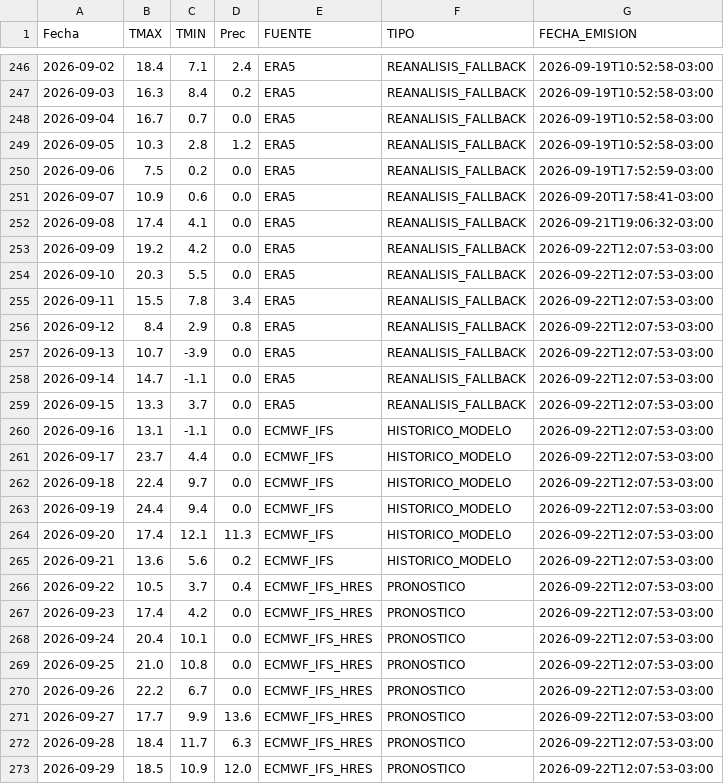
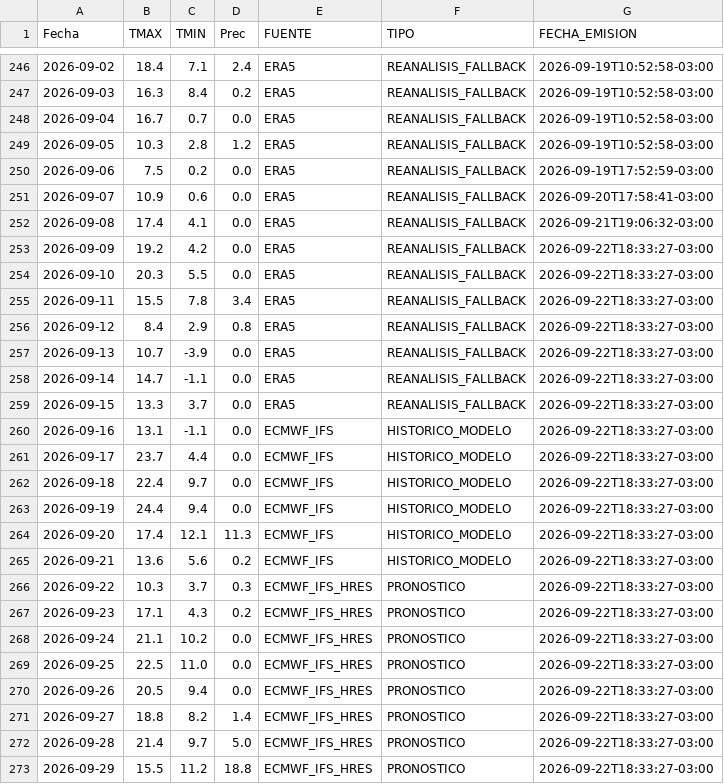
Before and after one commit to PREDWEEM/AZUL_digitaltween, a CSV file: meteo_daily.csv, drawn as a sheet; only a part is shown, gaps mark what is left out.

```diff
--- a/meteo_daily.csv
+++ b/meteo_daily.csv
@@ -252,22 +252,22 @@ Fecha,TMAX,TMIN,Prec,FUENTE,TIPO,FECHA_EMISION
 2026-09-08,17.4,4.1,0.0,ERA5,REANALISIS_FALLBACK,2026-09-21T19:06:32-03:00
-2026-09-09,19.2,4.2,0.0,ERA5,REANALISIS_FALLBACK,2026-09-22T12:07:53-03:00
-2026-09-10,20.3,5.5,0.0,ERA5,REANALISIS_FALLBACK,2026-09-22T12:07:53-03:00
-2026-09-11,15.5,7.8,3.4,ERA5,REANALISIS_FALLBACK,2026-09-22T12:07:53-03:00
-2026-09-12,8.4,2.9,0.8,ERA5,REANALISIS_FALLBACK,2026-09-22T12:07:53-03:00
-2026-09-13,10.7,-3.9,0.0,ERA5,REANALISIS_FALLBACK,2026-09-22T12:07:53-03:00
-2026-09-14,14.7,-1.1,0.0,ERA5,REANALISIS_FALLBACK,2026-09-22T12:07:53-03:00
-2026-09-15,13.3,3.7,0.0,ERA5,REANALISIS_FALLBACK,2026-09-22T12:07:53-03:00
-2026-09-16,13.1,-1.1,0.0,ECMWF_IFS,HISTORICO_MODELO,2026-09-22T12:07:53-03:00
-2026-09-17,23.7,4.4,0.0,ECMWF_IFS,HISTORICO_MODELO,2026-09-22T12:07:53-03:00
-2026-09-18,22.4,9.7,0.0,ECMWF_IFS,HISTORICO_MODELO,2026-09-22T12:07:53-03:00
-2026-09-19,24.4,9.4,0.0,ECMWF_IFS,HISTORICO_MODELO,2026-09-22T12:07:53-03:00
-2026-09-20,17.4,12.1,11.3,ECMWF_IFS,HISTORICO_MODELO,2026-09-22T12:07:53-03:00
-2026-09-21,13.6,5.6,0.2,ECMWF_IFS,HISTORICO_MODELO,2026-09-22T12:07:53-03:00
-2026-09-22,10.5,3.7,0.4,ECMWF_IFS_HRES,PRONOSTICO,2026-09-22T12:07:53-03:00
-2026-09-23,17.4,4.2,0.0,ECMWF_IFS_HRES,PRONOSTICO,2026-09-22T12:07:53-03:00
-2026-09-24,20.4,10.1,0.0,ECMWF_IFS_HRES,PRONOSTICO,2026-09-22T12:07:53-03:00
-2026-09-25,21.0,10.8,0.0,ECMWF_IFS_HRES,PRONOSTICO,2026-09-22T12:07:53-03:00
-2026-09-26,22.2,6.7,0.0,ECMWF_IFS_HRES,PRONOSTICO,2026-09-22T12:07:53-03:00
-2026-09-27,17.7,9.9,13.6,ECMWF_IFS_HRES,PRONOSTICO,2026-09-22T12:07:53-03:00
-2026-09-28,18.4,11.7,6.3,ECMWF_IFS_HRES,PRONOSTICO,2026-09-22T12:07:53-03:00
-2026-09-29,18.5,10.9,12.0,ECMWF_IFS_HRES,PRONOSTICO,2026-09-22T12:07:53-03:00
+2026-09-09,19.2,4.2,0.0,ERA5,REANALISIS_FALLBACK,2026-09-22T18:33:27-03:00
+2026-09-10,20.3,5.5,0.0,ERA5,REANALISIS_FALLBACK,2026-09-22T18:33:27-03:00
+2026-09-11,15.5,7.8,3.4,ERA5,REANALISIS_FALLBACK,2026-09-22T18:33:27-03:00
+2026-09-12,8.4,2.9,0.8,ERA5,REANALISIS_FALLBACK,2026-09-22T18:33:27-03:00
+2026-09-13,10.7,-3.9,0.0,ERA5,REANALISIS_FALLBACK,2026-09-22T18:33:27-03:00
+2026-09-14,14.7,-1.1,0.0,ERA5,REANALISIS_FALLBACK,2026-09-22T18:33:27-03:00
+2026-09-15,13.3,3.7,0.0,ERA5,REANALISIS_FALLBACK,2026-09-22T18:33:27-03:00
+2026-09-16,13.1,-1.1,0.0,ECMWF_IFS,HISTORICO_MODELO,2026-09-22T18:33:27-03:00
+2026-09-17,23.7,4.4,0.0,ECMWF_IFS,HISTORICO_MODELO,2026-09-22T18:33:27-03:00
+2026-09-18,22.4,9.7,0.0,ECMWF_IFS,HISTORICO_MODELO,2026-09-22T18:33:27-03:00
+2026-09-19,24.4,9.4,0.0,ECMWF_IFS,HISTORICO_MODELO,2026-09-22T18:33:27-03:00
+2026-09-20,17.4,12.1,11.3,ECMWF_IFS,HISTORICO_MODELO,2026-09-22T18:33:27-03:00
+2026-09-21,13.6,5.6,0.2,ECMWF_IFS,HISTORICO_MODELO,2026-09-22T18:33:27-03:00
+2026-09-22,10.3,3.7,0.3,ECMWF_IFS_HRES,PRONOSTICO,2026-09-22T18:33:27-03:00
+2026-09-23,17.1,4.3,0.2,ECMWF_IFS_HRES,PRONOSTICO,2026-09-22T18:33:27-03:00
+2026-09-24,21.1,10.2,0.0,ECMWF_IFS_HRES,PRONOSTICO,2026-09-22T18:33:27-03:00
+2026-09-25,22.5,11.0,0.0,ECMWF_IFS_HRES,PRONOSTICO,2026-09-22T18:33:27-03:00
+2026-09-26,20.5,9.4,0.0,ECMWF_IFS_HRES,PRONOSTICO,2026-09-22T18:33:27-03:00
+2026-09-27,18.8,8.2,1.4,ECMWF_IFS_HRES,PRONOSTICO,2026-09-22T18:33:27-03:00
+2026-09-28,21.4,9.7,5.0,ECMWF_IFS_HRES,PRONOSTICO,2026-09-22T18:33:27-03:00
+2026-09-29,15.5,11.2,18.8,ECMWF_IFS_HRES,PRONOSTICO,2026-09-22T18:33:27-03:00
```
